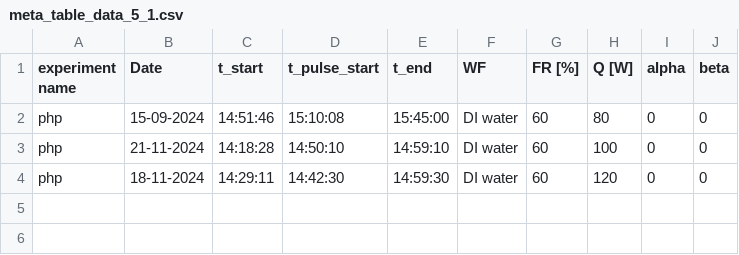
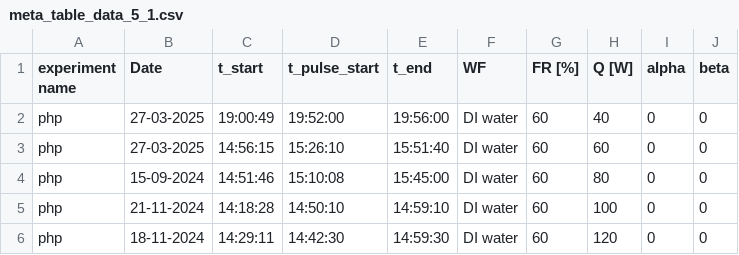
Before and after one commit to kamleshparmar17/Advanced_PulseHeatPipe_krp, a CSV file: data/meta_table_data_5_1.csv, drawn as a sheet; the diff names each change by its address in the sheet, - before the commit and + after, or states it on an @@ line.

Commit message:
meta_table_data_5_1 is updated and plotted

```diff
--- a/data/meta_table_data_5_1.csv
+++ b/data/meta_table_data_5_1.csv
+row 2: php | 27-03-2025 | 19:00:49 | 19:52:00 | 19:56:00 | DI water | 60 | 40 | 0 | 0
+row 3: php | 27-03-2025 | 14:56:15 | 15:26:10 | 15:51:40 | DI water | 60 | 60 | 0 | 0
```
Also changed, not shown: data/meta_table_data.csv, data/meta_table_data_5.csv, 12 other files.
